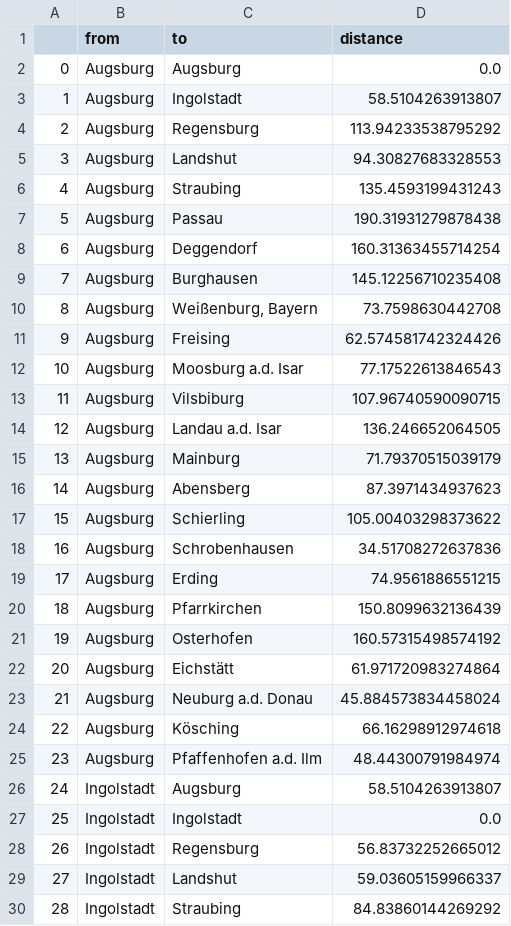
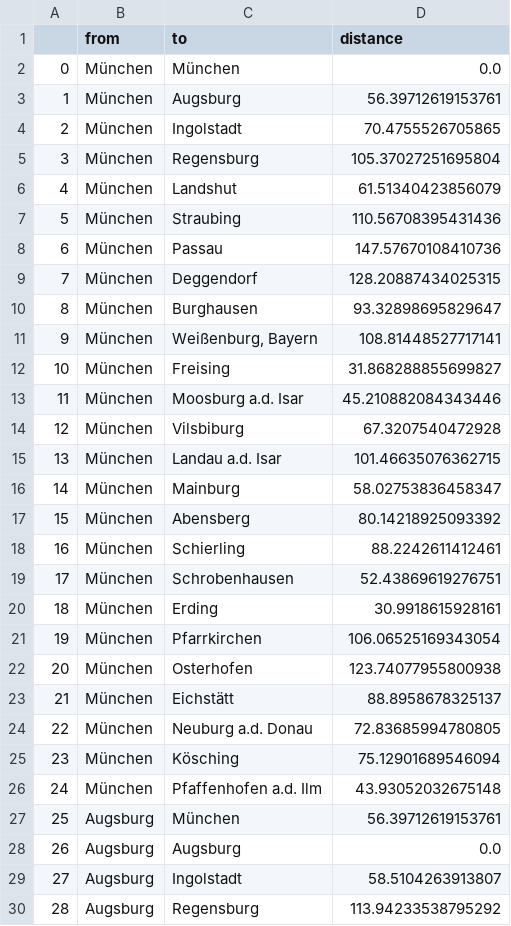
Before and after one commit to janschaible/graph_theory, a CSV file: graphs/steiner/distances_between_cities.csv, drawn as a sheet; only a part is shown; the shorter side is filled out with more unchanged rows; addresses are those after the commit; the diff covers the shown part only; the diff names each change by its address in the sheet, - before the commit and + after, or states it on an @@ line.

```diff
--- a/graphs/steiner/distances_between_cities.csv
+++ b/graphs/steiner/distances_between_cities.csv
+row 2: 0 | München | München | 0.0
+row 3: 1 | München | Augsburg | 56.39712619153761
+row 4: 2 | München | Ingolstadt | 70.4755526705865
+row 5: 3 | München | Regensburg | 105.37027251695804
+row 6: 4 | München | Landshut | 61.51340423856079
+row 7: 5 | München | Straubing | 110.56708395431436
+row 8: 6 | München | Passau | 147.57670108410736
+row 9: 7 | München | Deggendorf | 128.20887434025315
+row 10: 8 | München | Burghausen | 93.32898695829647
+row 11: 9 | München | Weißenburg, Bayern | 108.81448527717141
+row 12: 10 | München | Freising | 31.868288855699827
+row 13: 11 | München | Moosburg a.d. Isar | 45.210882084343446
+row 14: 12 | München | Vilsbiburg | 67.3207540472928
+row 15: 13 | München | Landau a.d. Isar | 101.46635076362715
+row 16: 14 | München | Mainburg | 58.02753836458347
+row 17: 15 | München | Abensberg | 80.14218925093392
+row 18: 16 | München | Schierling | 88.2242611412461
+row 19: 17 | München | Schrobenhausen | 52.43869619276751
+row 20: 18 | München | Erding | 30.9918615928161
+row 21: 19 | München | Pfarrkirchen | 106.06525169343054
+row 22: 20 | München | Osterhofen | 123.74077955800938
+row 23: 21 | München | Eichstätt | 88.8958678325137
+row 24: 22 | München | Neuburg a.d. Donau | 72.83685994780805
+row 25: 23 | München | Kösching | 75.12901689546094
+row 26: 24 | München | Pfaffenhofen a.d. Ilm | 43.93052032675148
+row 27: 25 | Augsburg | München | 56.39712619153761
@@ column A renumbered from row 28 down @@
```
Also changed, not shown: 23 added rows elsewhere in this file, graphs/steiner/driving_distances_between_cities.csv, 6 other files.
